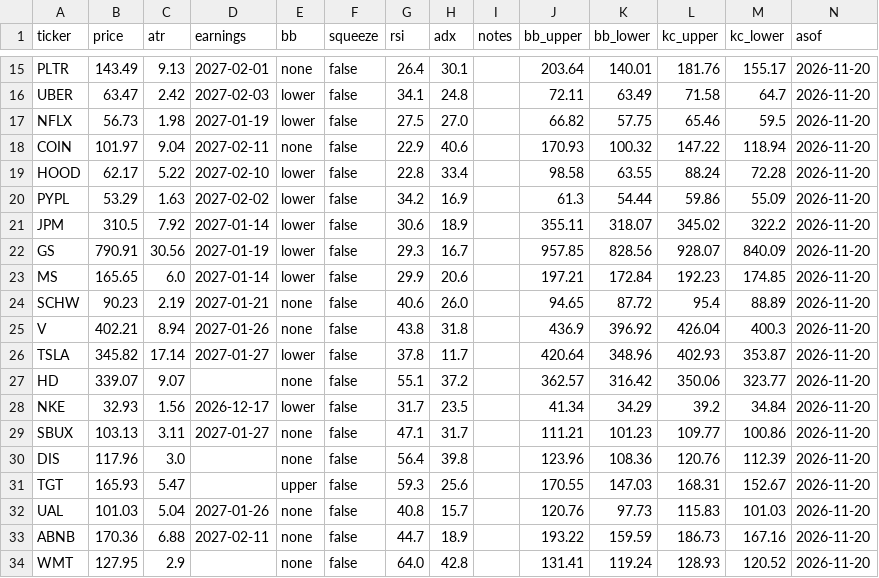
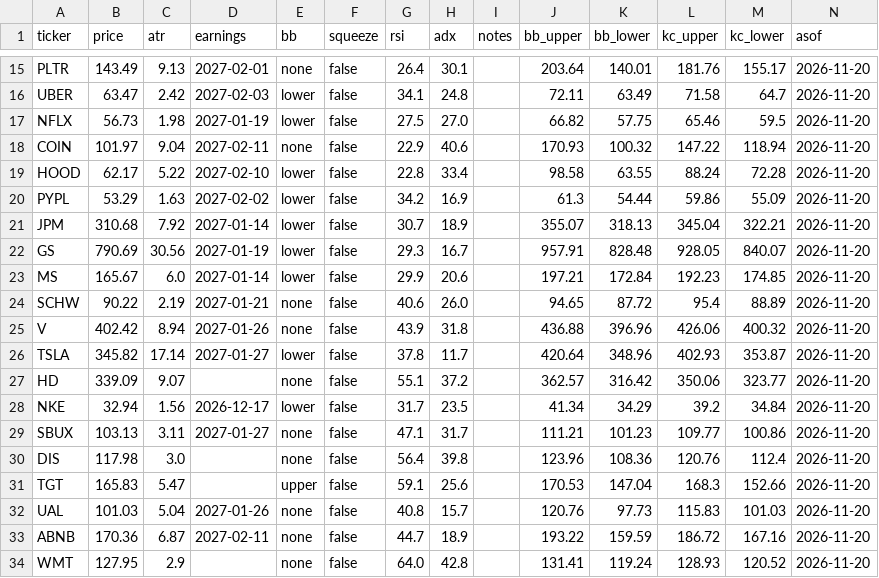
Before and after one commit to juanpameza/mrt-paper-sim, a CSV file: scan.csv, drawn as a sheet; only a part is shown, gaps mark what is left out; the diff covers the shown part only.

```diff
--- a/scan.csv
+++ b/scan.csv
@@ -20,15 +20,15 @@ HOOD,62.17,5.22,2027-02-10,lower,false,22.8,33.4,,98.58,63.55,88.24,72.28,2026-1
 PYPL,53.29,1.63,2027-02-02,lower,false,34.2,16.9,,61.3,54.44,59.86,55.09,2026-11-20
-JPM,310.5,7.92,2027-01-14,lower,false,30.6,18.9,,355.11,318.07,345.02,322.2,2026-11-20
-GS,790.91,30.56,2027-01-19,lower,false,29.3,16.7,,957.85,828.56,928.07,840.09,2026-11-20
-MS,165.65,6.0,2027-01-14,lower,false,29.9,20.6,,197.21,172.84,192.23,174.85,2026-11-20
-SCHW,90.23,2.19,2027-01-21,none,false,40.6,26.0,,94.65,87.72,95.4,88.89,2026-11-20
-V,402.21,8.94,2027-01-26,none,false,43.8,31.8,,436.9,396.92,426.04,400.3,2026-11-20
+JPM,310.68,7.92,2027-01-14,lower,false,30.7,18.9,,355.07,318.13,345.04,322.21,2026-11-20
+GS,790.69,30.56,2027-01-19,lower,false,29.3,16.7,,957.91,828.48,928.05,840.07,2026-11-20
+MS,165.67,6.0,2027-01-14,lower,false,29.9,20.6,,197.21,172.84,192.23,174.85,2026-11-20
+SCHW,90.22,2.19,2027-01-21,none,false,40.6,26.0,,94.65,87.72,95.4,88.89,2026-11-20
+V,402.42,8.94,2027-01-26,none,false,43.9,31.8,,436.88,396.96,426.06,400.32,2026-11-20
 TSLA,345.82,17.14,2027-01-27,lower,false,37.8,11.7,,420.64,348.96,402.93,353.87,2026-11-20
-HD,339.07,9.07,,none,false,55.1,37.2,,362.57,316.42,350.06,323.77,2026-11-20
-NKE,32.93,1.56,2026-12-17,lower,false,31.7,23.5,,41.34,34.29,39.2,34.84,2026-11-20
+HD,339.09,9.07,,none,false,55.1,37.2,,362.57,316.42,350.06,323.77,2026-11-20
+NKE,32.94,1.56,2026-12-17,lower,false,31.7,23.5,,41.34,34.29,39.2,34.84,2026-11-20
 SBUX,103.13,3.11,2027-01-27,none,false,47.1,31.7,,111.21,101.23,109.77,100.86,2026-11-20
-DIS,117.96,3.0,,none,false,56.4,39.8,,123.96,108.36,120.76,112.39,2026-11-20
-TGT,165.93,5.47,,upper,false,59.3,25.6,,170.55,147.03,168.31,152.67,2026-11-20
+DIS,117.98,3.0,,none,false,56.4,39.8,,123.96,108.36,120.76,112.4,2026-11-20
+TGT,165.83,5.47,,upper,false,59.1,25.6,,170.53,147.04,168.3,152.66,2026-11-20
 UAL,101.03,5.04,2027-01-26,none,false,40.8,15.7,,120.76,97.73,115.83,101.03,2026-11-20
-ABNB,170.36,6.88,2027-02-11,none,false,44.7,18.9,,193.22,159.59,186.73,167.16,2026-11-20
+ABNB,170.36,6.87,2027-02-11,none,false,44.7,18.9,,193.22,159.59,186.72,167.16,2026-11-20
 WMT,127.95,2.9,,none,false,64.0,42.8,,131.41,119.24,128.93,120.52,2026-11-20
```
Also changed, not shown: 83 edited cells elsewhere in this file, signals_trades.csv, sim_trades.csv, 5 other files.
